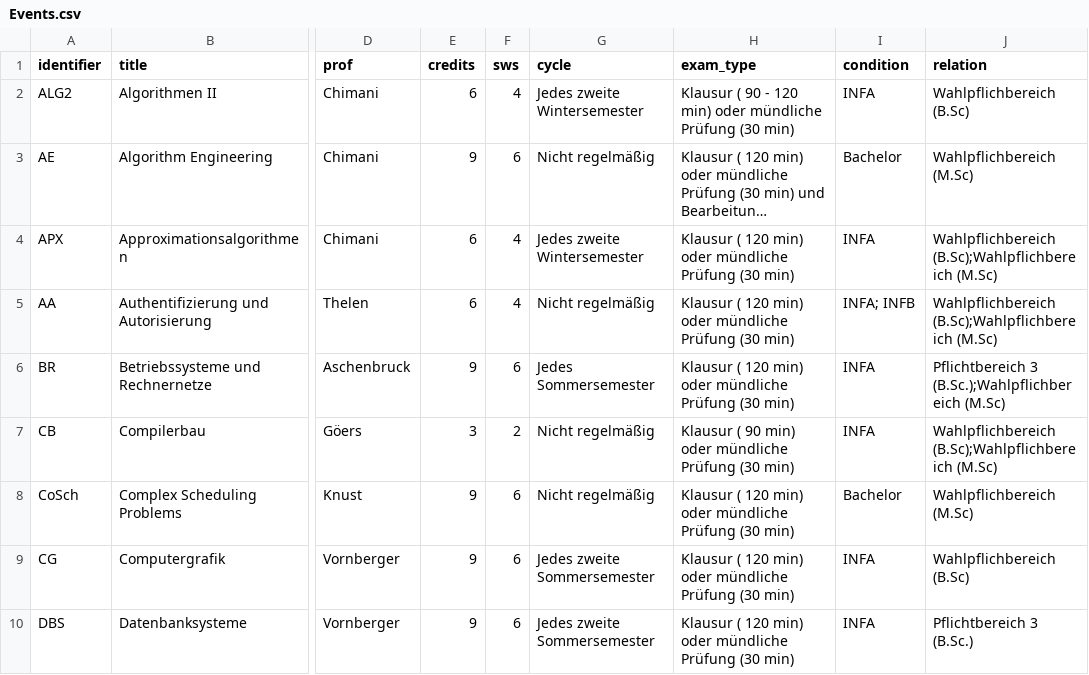
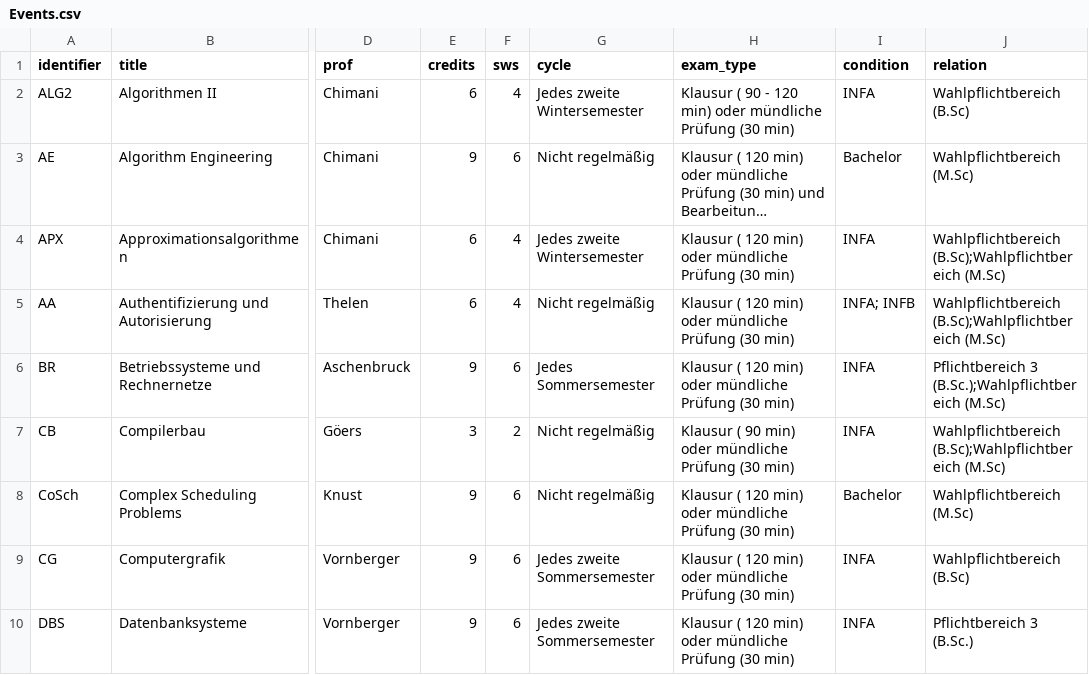
Before and after one commit to jaselle/study-administration, a CSV file: Events.csv, drawn as a sheet; only a part is shown, gaps mark what is left out; long unchanged cells end in …; the diff covers the shown part only; the diff names each change by its address in the sheet, - before the commit and + after, or states it on an @@ line.

```diff
--- a/Events.csv
+++ b/Events.csv
-J2 (relation): Wahlpflichbereich (B.Sc)
+J2 (relation): Wahlpflichtbereich (B.Sc)
-J3 (relation): Wahlpflichbereich (M.Sc)
+J3 (relation): Wahlpflichtbereich (M.Sc)
-J4:J5 (relation): Wahlpflichbereich (B.Sc);Wahlpflichbereich (M.Sc)
+J4:J5 (relation): Wahlpflichtbereich (B.Sc);Wahlpflichtbereich (M.Sc)
-J6 (relation): Pflichtbereich 3 (B.Sc.);Wahlpflichbereich (M.Sc)
+J6 (relation): Pflichtbereich 3 (B.Sc.);Wahlpflichtbereich (M.Sc)
-J7 (relation): Wahlpflichbereich (B.Sc);Wahlpflichbereich (M.Sc)
+J7 (relation): Wahlpflichtbereich (B.Sc);Wahlpflichtbereich (M.Sc)
-J8 (relation): Wahlpflichbereich (M.Sc)
+J8 (relation): Wahlpflichtbereich (M.Sc)
-J9 (relation): Wahlpflichbereich (B.Sc)
+J9 (relation): Wahlpflichtbereich (B.Sc)
```
Also changed, not shown: 40 edited cells elsewhere in this file, Blocks.csv.
